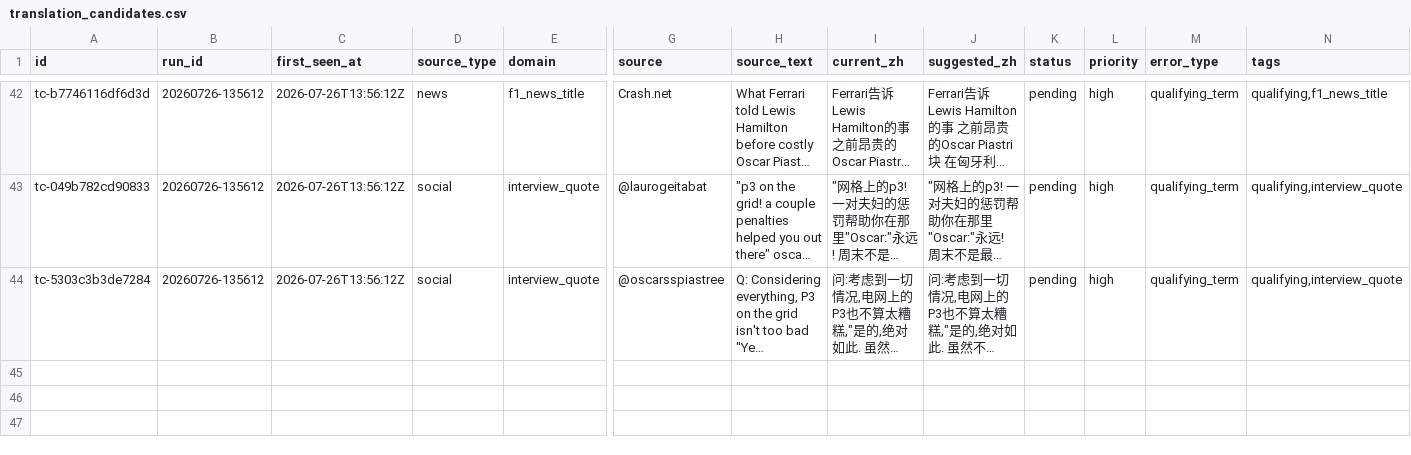
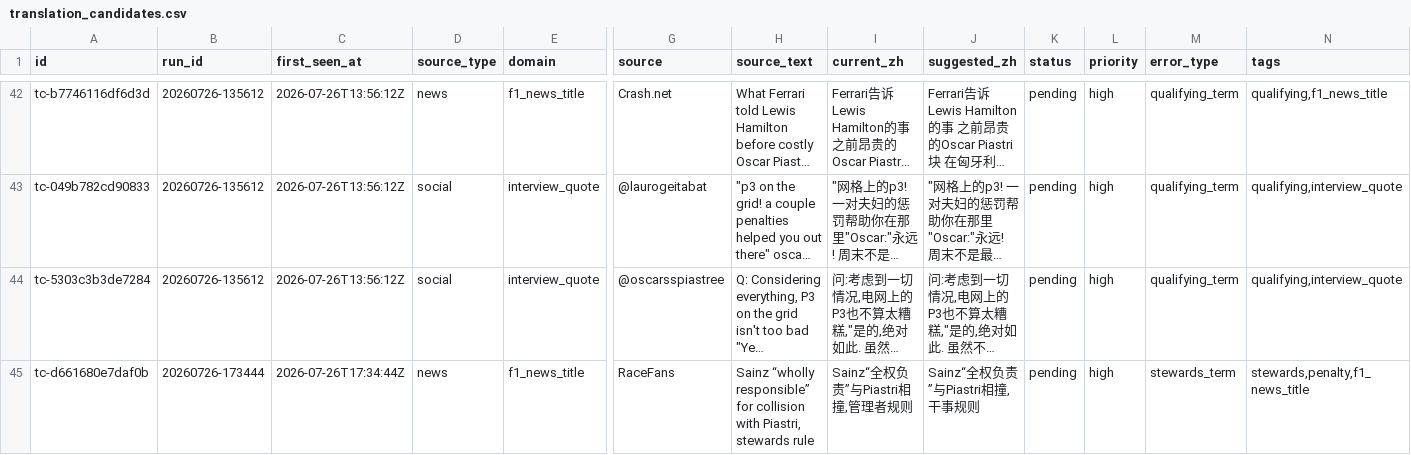
Before and after one commit to ZnonYmitY/piasnews, a CSV file: data/translation_candidates.csv, drawn as a sheet; only a part is shown, gaps mark what is left out; long unchanged cells end in …; rows hold the shown columns only; the diff names each change by its address in the sheet, - before the commit and + after, or states it on an @@ line.

```diff
--- a/data/translation_candidates.csv
+++ b/data/translation_candidates.csv
+row 45: tc-d661680e7daf0b | 20260726-173444 | 2026-07-26T17:34:44Z | news | f1_news_title | RaceFans | Sainz “wholly responsible” for collision with Piastri, stewards rule | Sainz“全权负责”与Piastri相撞,管理者规则 | Sainz“全权负责”与Piastri相撞,干事规则 | pending | high | stewards_term | stewards,penalty,f1_news_title
```
Also changed, not shown: 9 other files.
